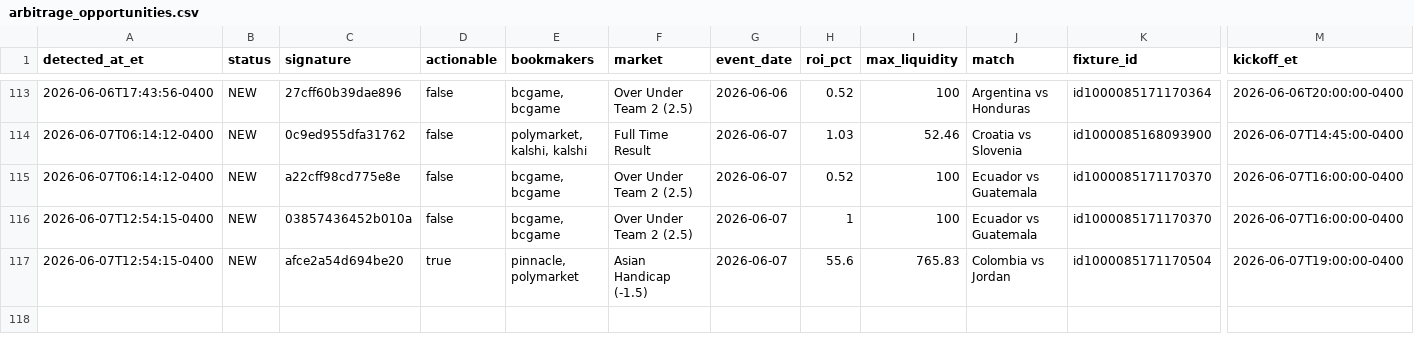
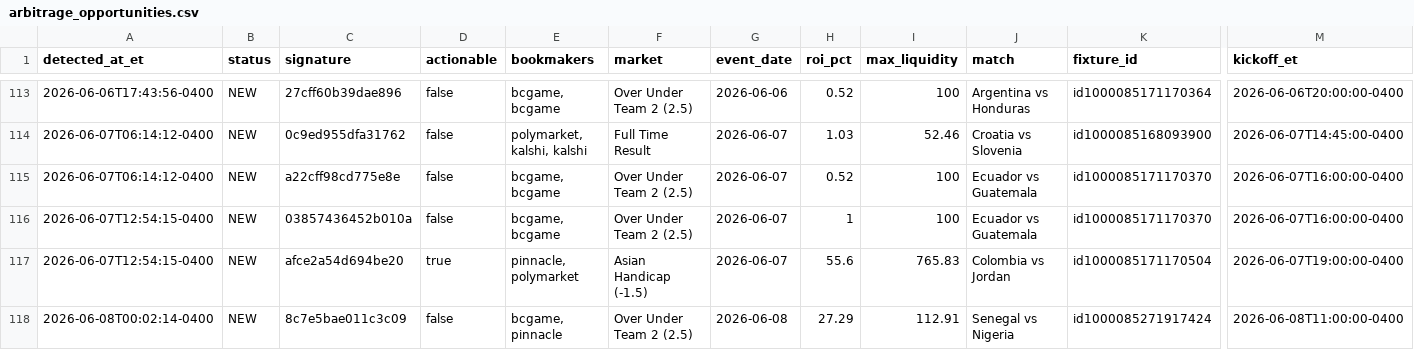
Before and after one commit to ali-reza-moradian/soccer-papi, a CSV file: data/arbitrage_opportunities.csv, drawn as a sheet; only a part is shown, gaps mark what is left out; rows hold the shown columns only; the diff names each change by its address in the sheet, - before the commit and + after, or states it on an @@ line.

```diff
--- a/data/arbitrage_opportunities.csv
+++ b/data/arbitrage_opportunities.csv
+row 118: 2026-06-08T00:02:14-0400 | NEW | 8c7e5bae011c3c09 | false | bcgame, pinnacle | Over Under Team 2 (2.5) | 2026-06-08 | 27.29 | 112.91 | Senegal vs Nigeria | id1000085271917424 | 2026-06-08T11:00:00-0400
```
